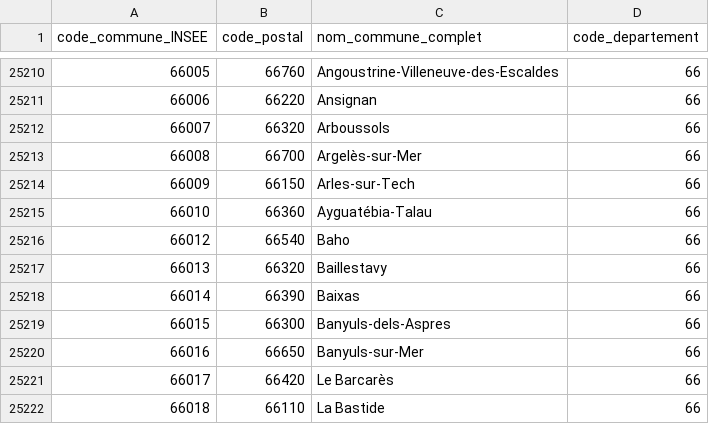
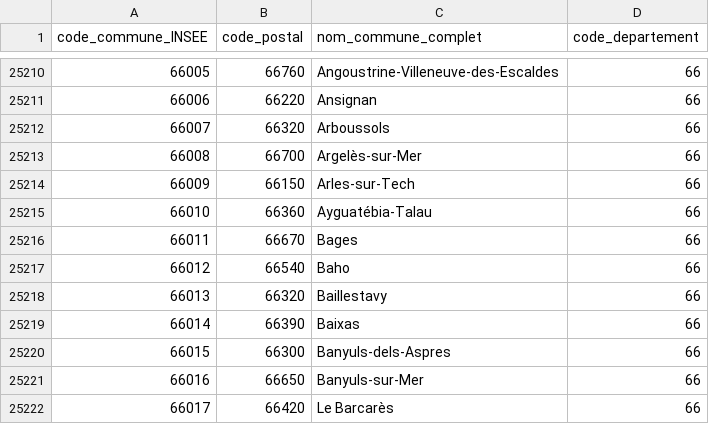
Before and after one commit to v4nadium/v4nadium.github.io, a CSV file: tools/geo/explorateur-cadastral-files/20230823-communes-departement-region.csv, drawn as a sheet; only a part is shown, gaps mark what is left out; the shorter side is filled out with more unchanged rows; the diff names each change by its address in the sheet, - before the commit and + after, or states it on an @@ line.

Commit message:
Update 20230823-communes-departement-region.csv

```diff
--- a/tools/geo/explorateur-cadastral-files/20230823-communes-departement-region.csv
+++ b/tools/geo/explorateur-cadastral-files/20230823-communes-departement-region.csv
+row 25216: 66011 | 66670 | Bages | 66
```
